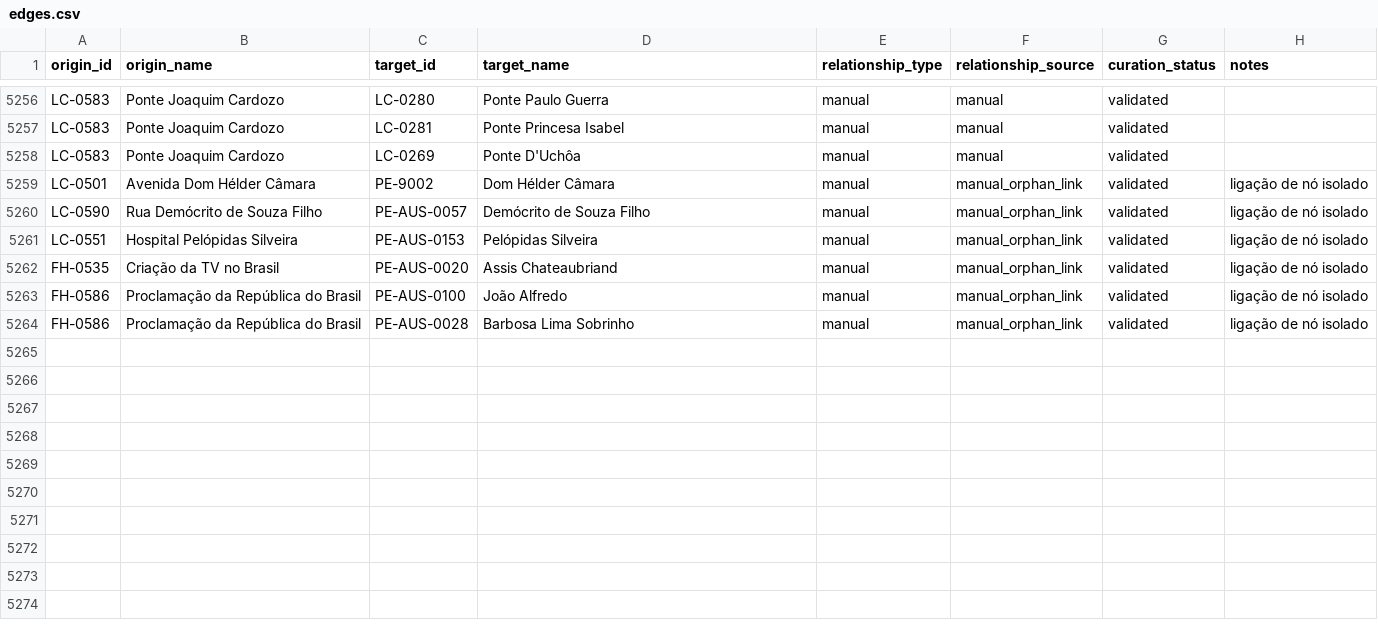
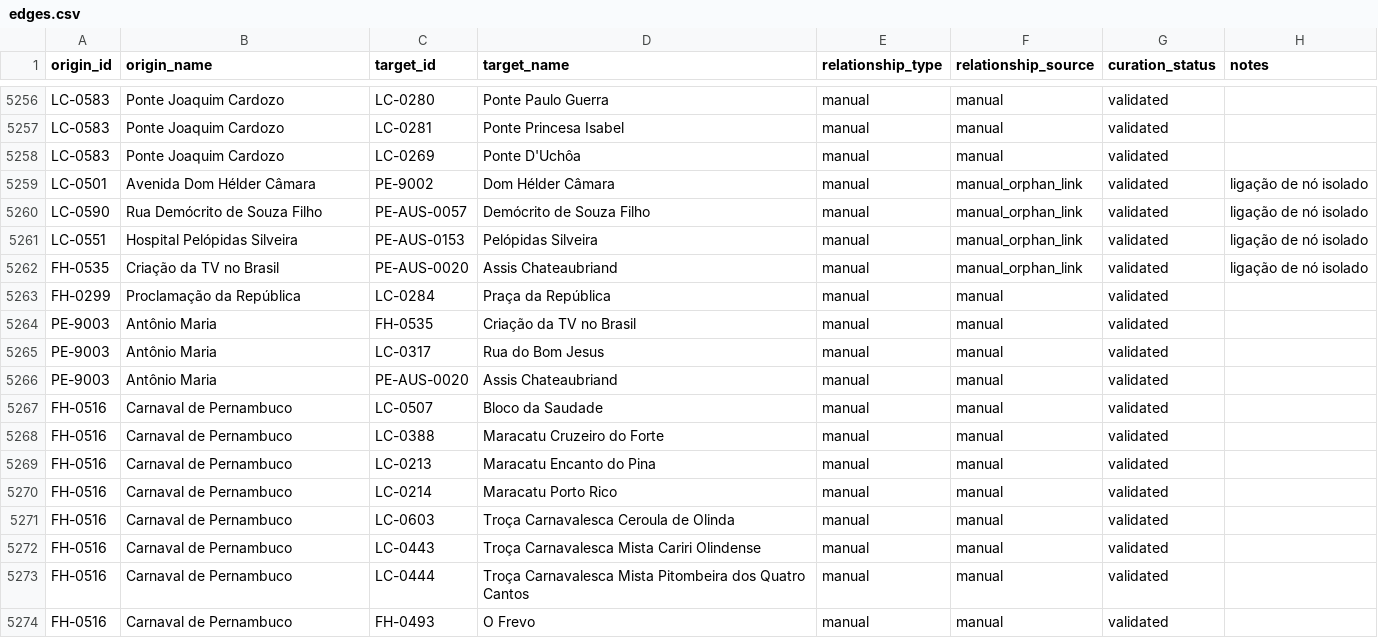
Before and after one commit to antonioaurel/data, a CSV file: data-visualization/recife-history-connections/data/edges.csv, drawn as a sheet; only a part is shown, gaps mark what is left out.

Commit message:
data + diagram: more edits, Carnaval hub, Antônio Maria; type-scoped selection
Data (manual repo edits — mirror to the Sheet):
- New node Antônio Maria (linked to Criação da TV, Rua do Bom Jesus, Assis Chateaubriand).
- Carnaval de Pernambuco linked to all Bloco/Maracatu/Troça nodes + O Frevo.
- Proclamação da República ↔ Praça da República (+ João Alfredo, Barbosa Lima Sobrinho);
  removed the duplicate "Proclamação da República do Brasil".
- Neighbourhoods: Av. Dom Hélder Câmara=Varadouro/Olinda, Hospital Pelópidas Silveira=Curado,
  Rua Demócrito de Souza Filho=Madalena, Proclamação da República=Santo Antônio.

Diagram (pt + en):
- Migrate the data layer to graph.json + content.json (off the wide CSV).
- New behaviour: with a node selected, picking a type keeps the selection but
  scopes the shown neighbours/edges to that type.

```diff
--- a/data-visualization/recife-history-connections/data/edges.csv
+++ b/data-visualization/recife-history-connections/data/edges.csv
@@ -5262,3 +5262,13 @@ LC-0551,Hospital Pelópidas Silveira,PE-AUS-0153,Pelópidas Silveira,manual,manu
 FH-0535,Criação da TV no Brasil,PE-AUS-0020,Assis Chateaubriand,manual,manual_orphan_link,validated,ligação de nó isolado
-FH-0586,Proclamação da República do Brasil,PE-AUS-0100,João Alfredo,manual,manual_orphan_link,validated,ligação de nó isolado
-FH-0586,Proclamação da República do Brasil,PE-AUS-0028,Barbosa Lima Sobrinho,manual,manual_orphan_link,validated,ligação de nó isolado
+FH-0299,Proclamação da República,LC-0284,Praça da República,manual,manual,validated,
+PE-9003,Antônio Maria,FH-0535,Criação da TV no Brasil,manual,manual,validated,
+PE-9003,Antônio Maria,LC-0317,Rua do Bom Jesus,manual,manual,validated,
+PE-9003,Antônio Maria,PE-AUS-0020,Assis Chateaubriand,manual,manual,validated,
+FH-0516,Carnaval de Pernambuco,LC-0507,Bloco da Saudade,manual,manual,validated,
+FH-0516,Carnaval de Pernambuco,LC-0388,Maracatu Cruzeiro do Forte,manual,manual,validated,
+FH-0516,Carnaval de Pernambuco,LC-0213,Maracatu Encanto do Pina,manual,manual,validated,
+FH-0516,Carnaval de Pernambuco,LC-0214,Maracatu Porto Rico,manual,manual,validated,
+FH-0516,Carnaval de Pernambuco,LC-0603,Troça Carnavalesca Ceroula de Olinda,manual,manual,validated,
+FH-0516,Carnaval de Pernambuco,LC-0443,Troça Carnavalesca Mista Cariri Olindense,manual,manual,validated,
+FH-0516,Carnaval de Pernambuco,LC-0444,Troça Carnavalesca Mista Pitombeira dos Quatro Cantos,manual,manual,validated,
+FH-0516,Carnaval de Pernambuco,FH-0493,O Frevo,manual,manual,validated,
```
Also changed, not shown: data-visualization/recife-history-connections/data/lista-geral-do-mapeamento.csv, data-visualization/recife-history-connections/data/nodes.csv, 4 other files.
